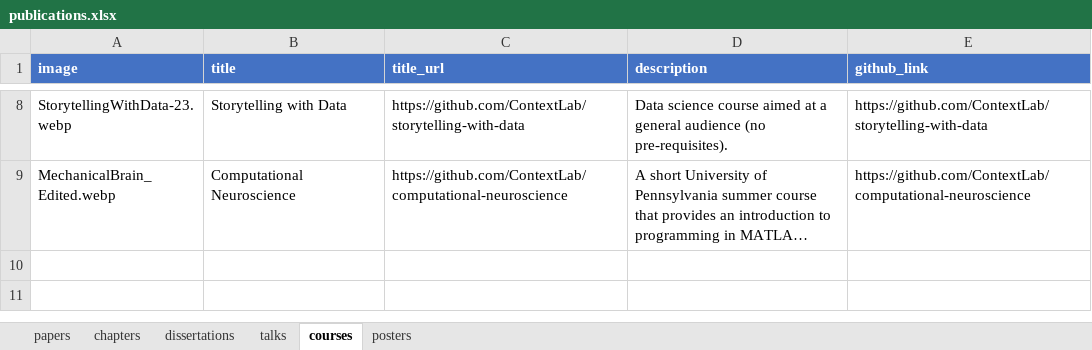
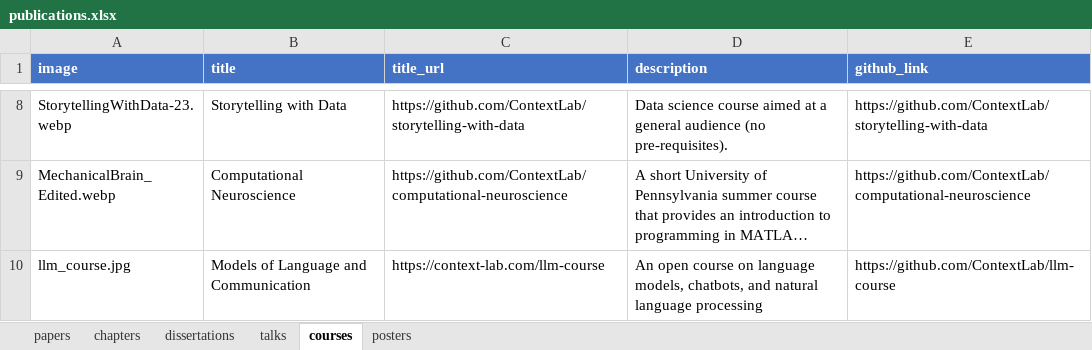
Before and after one commit to ContextLab/contextlab.github.io, an Excel workbook: data/publications.xlsx, sheet courses, drawn as a sheet; only a part is shown, gaps mark what is left out; long unchanged cells end in …; values as stored, in another font and other column widths than the file's, no borders; the diff names each change by its address in the sheet, - before the commit and + after, or states it on an @@ line.

Commit message:
updated graphics, added llm course link

```diff
--- a/data/publications.xlsx (sheet courses)
+++ b/data/publications.xlsx (sheet courses)
+row 10: llm_course.jpg | Models of Language and Communication | https://context-lab.com/llm-course | An open course on language models, chatbots, and natural language processing | https://github.com/ContextLab/llm-course
```
Also changed, not shown: sheet papers, 3 other files.
